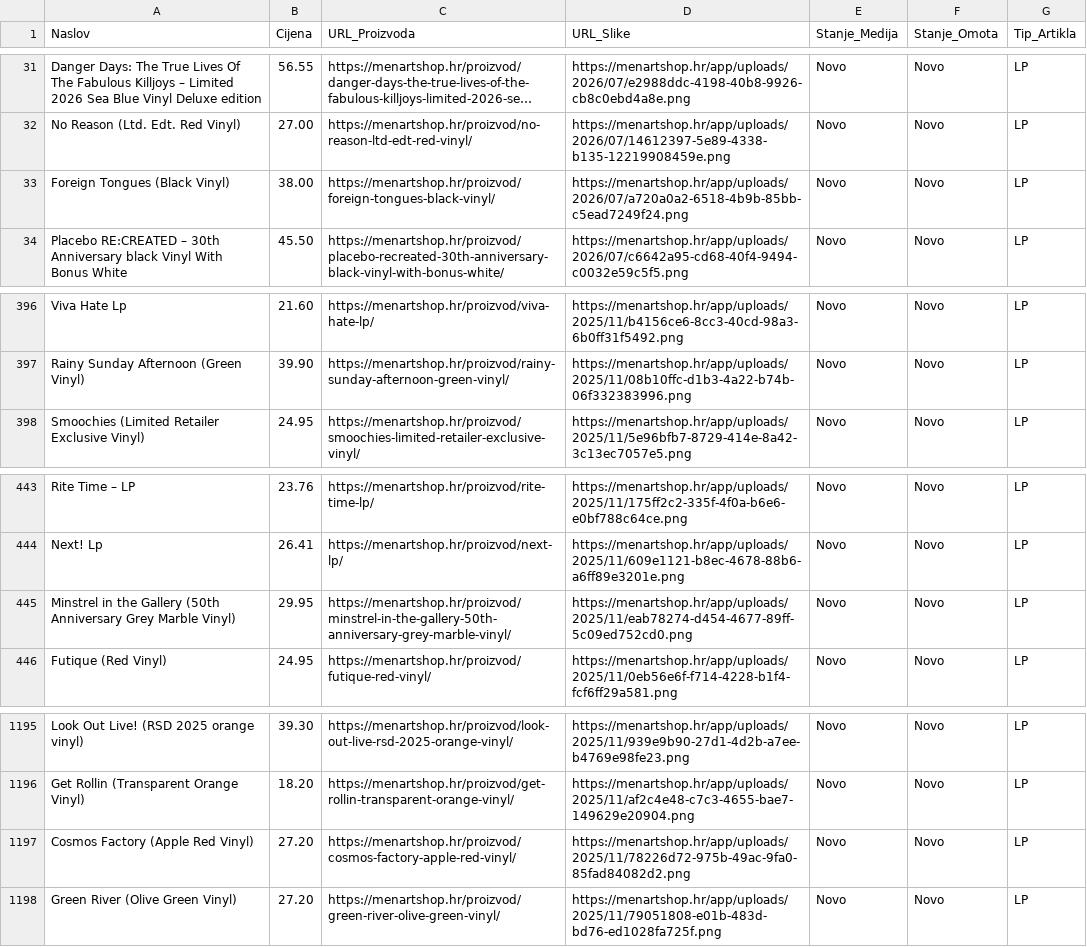
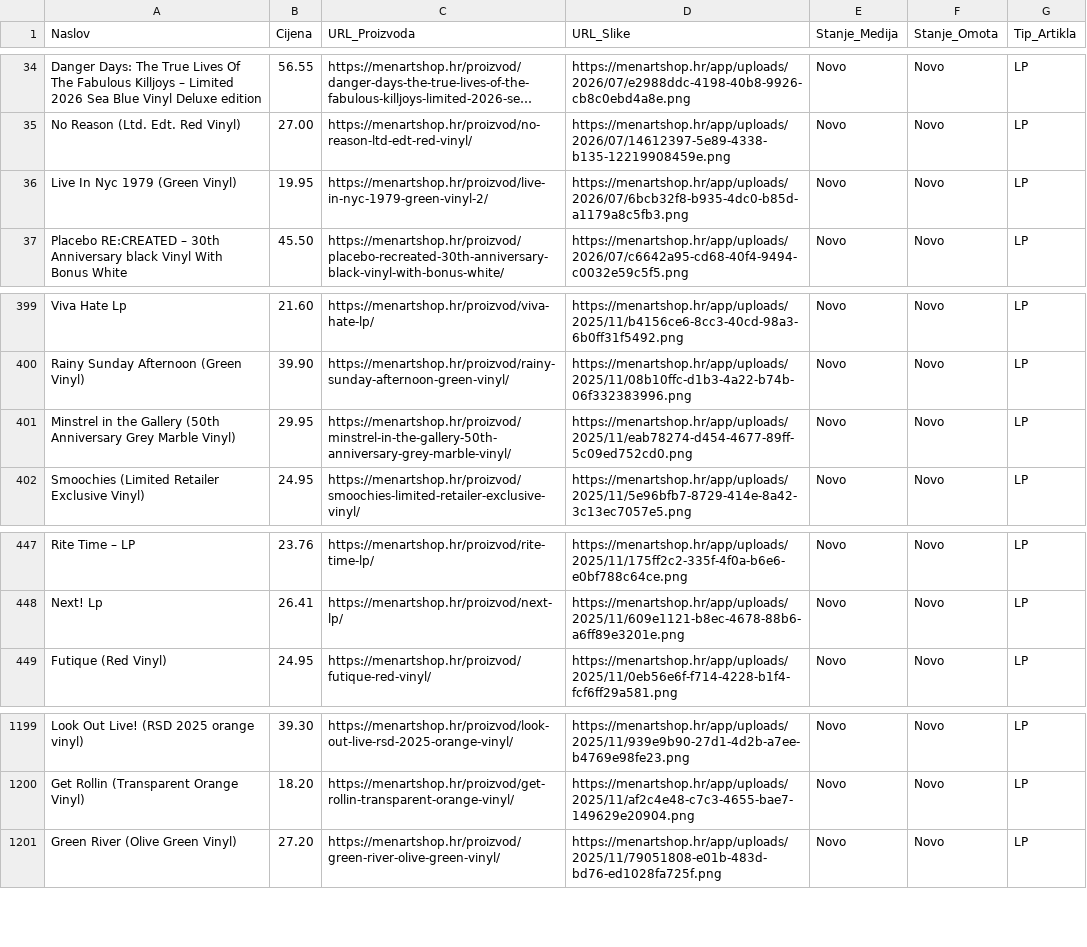
Before and after one commit to Z0M81Eb/baza-ploca, a CSV file: menart_katalog.csv, drawn as a sheet; only a part is shown, gaps mark what is left out; long unchanged cells end in …; removed rows and columns are numbered as before the commit, all else as after; the diff covers the shown part only; the diff names each change by its address in the sheet, - before the commit and + after, or states it on an @@ line.

```diff
--- a/menart_katalog.csv
+++ b/menart_katalog.csv
-A36 (Naslov): Foreign Tongues (Black Vinyl)
+A36 (Naslov): Live In Nyc 1979 (Green Vinyl)
-B36 (Cijena): 38.00
+B36 (Cijena): 19.95
-C36 (URL_Proizvoda): https://menartshop.hr/proizvod/foreign-tongues-black-vinyl/
+C36 (URL_Proizvoda): https://menartshop.hr/proizvod/live-in-nyc-1979-green-vinyl-2/
-D36 (URL_Slike): https://menartshop.hr/app/uploads/2026/07/a720a0a2-6518-4b9b-85bb-c5ead7249f24.png
+D36 (URL_Slike): https://menartshop.hr/app/uploads/2026/07/6bcb32f8-b935-4dc0-b85d-a1179a8c5fb3.png
@@ row 445 moved to row 401: Minstrel in the Gallery (50th Anniversar… @@
-row 1197: Cosmos Factory (Apple Red Vinyl) | 27.20 | https://menartshop.hr/proizvod/cosmos-factory-apple-red-vinyl/ | https://menartshop.hr/app/uploads/2025/11/78226d72-975b-49ac-9fa0-85fad84082d2.png | Novo | Novo | LP
```
Also changed, not shown: 8 added rows and 4 removed rows elsewhere in this file.
